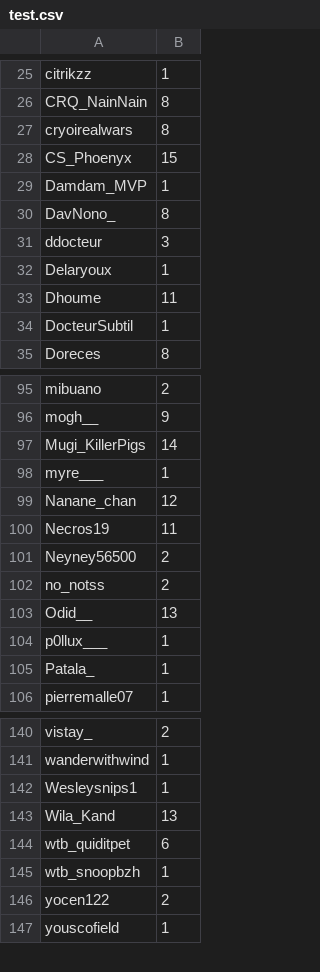
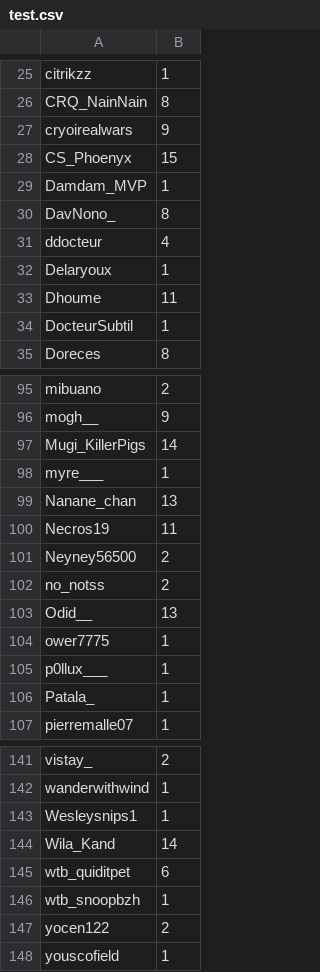
Before and after one commit to merciraph/Giveaway, a CSV file: data/test.csv, drawn as a sheet; only a part is shown, gaps mark what is left out.

Commit message:
Synchro 19/11/2026 - 20:17

```diff
--- a/data/test.csv
+++ b/data/test.csv
@@ -26,3 +26,3 @@ citrikzz,1
 CRQ_NainNain,8
-cryoirealwars,8
+cryoirealwars,9
 CS_Phoenyx,15
@@ -30,3 +30,3 @@ Damdam_MVP,1
 DavNono_,8
-ddocteur,3
+ddocteur,4
 Delaryoux,1
@@ -98,3 +98,3 @@ Mugi_KillerPigs,14
 myre___,1
-Nanane_chan,12
+Nanane_chan,13
 Necros19,11
@@ -103,2 +103,3 @@ no_notss,2
 Odid__,13
+ower7775,1
 p0llux___,1
@@ -142,3 +143,3 @@ wanderwithwind,1
 Wesleysnips1,1
-Wila_Kand,13
+Wila_Kand,14
 wtb_quiditpet,6
```
